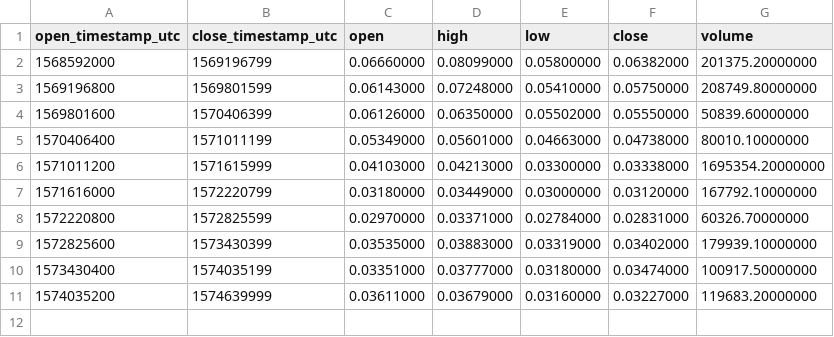
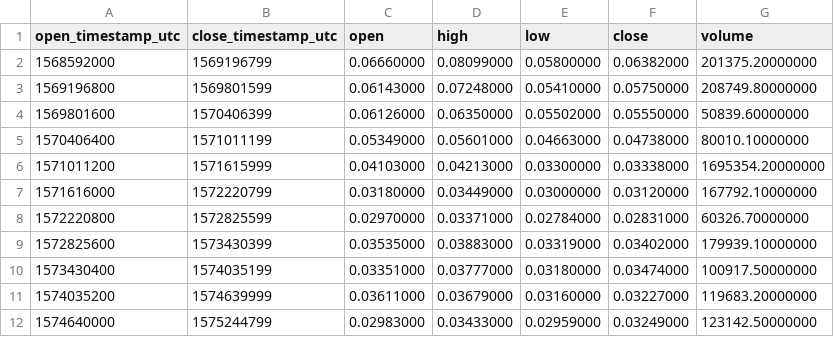
Before and after one commit to cryptobigbro/binance-BEAMBNB, a CSV file: binance-BEAMBNB-1w.csv, drawn as a sheet; the diff names each change by its address in the sheet, - before the commit and + after, or states it on an @@ line.

```diff
--- a/binance-BEAMBNB-1w.csv
+++ b/binance-BEAMBNB-1w.csv
+row 12: 1574640000 | 1575244799 | 0.02983000 | 0.03433000 | 0.02959000 | 0.03249000 | 123142.50000000
```
Also changed, not shown: binance-BEAMBNB-1d.csv, binance-BEAMBNB-1h.csv.
